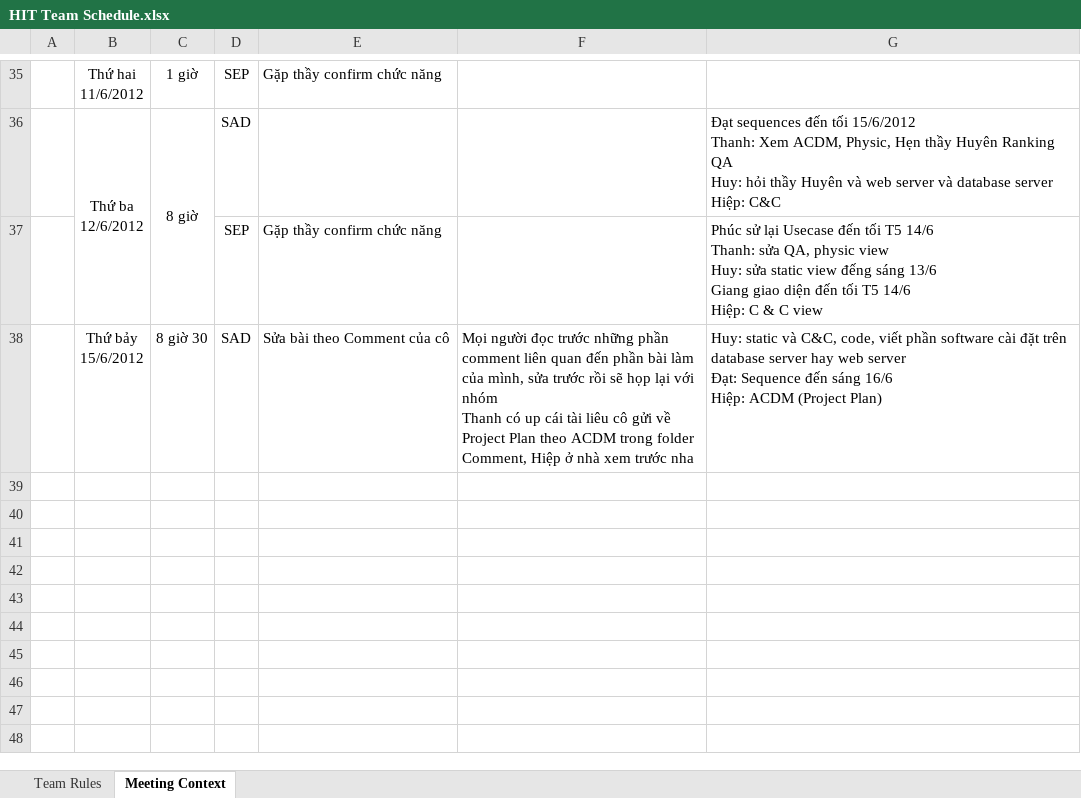
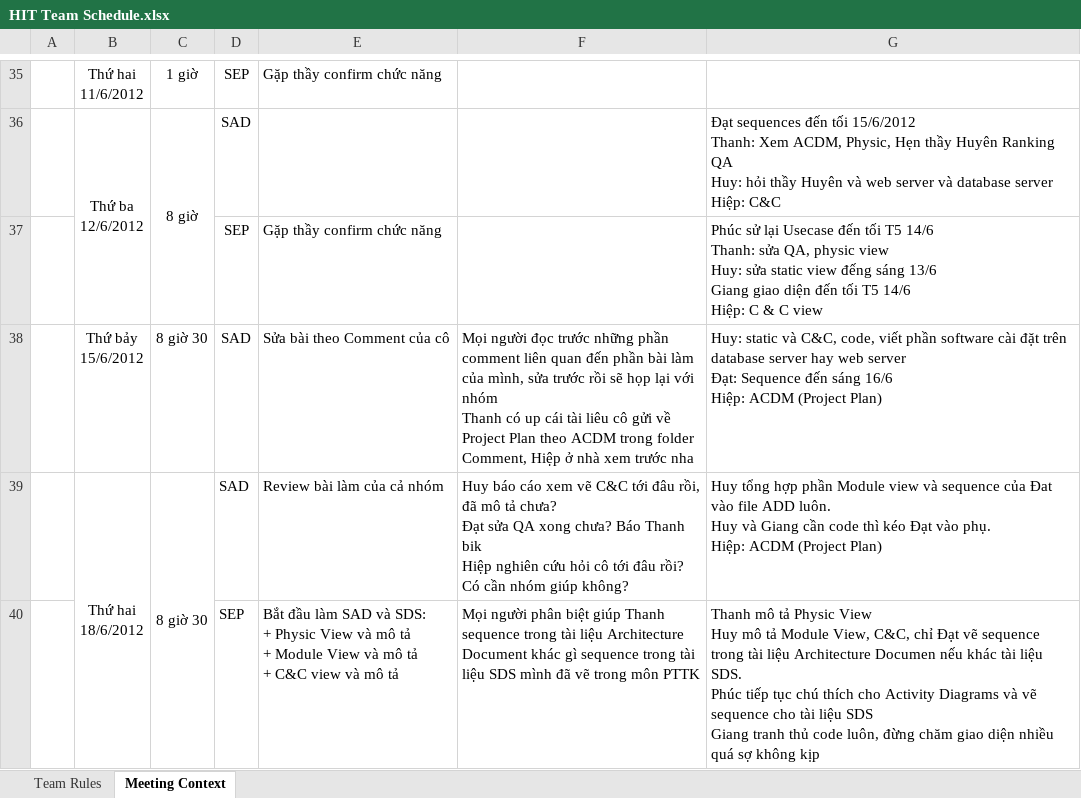
Before and after one commit to vucongthuc/hit-team-2012, an Excel workbook: HIT Team Schedule.xlsx, sheet Meeting Context, drawn as a sheet; only a part is shown, gaps mark what is left out; values as stored, in another font and other column widths than the file's, no borders; ↵ is a line break in a cell; the diff names each change by its address in the sheet, - before the commit and + after, or states it on an @@ line.

```diff
--- a/HIT Team Schedule.xlsx (sheet Meeting Context)
+++ b/HIT Team Schedule.xlsx (sheet Meeting Context)
+row 39:  | Thứ hai ↵ 18/6/2012 | 8 giờ 30 | SAD | Review bài làm của cả nhóm | Huy báo cáo xem vẽ C&C tới đâu rồi, đã mô tả chưa? ↵ Đạt sửa QA xong chưa? Báo Thanh bik ↵ Hiệp nghiên cứu hỏi cô tới đâu rồi? Có cần nhóm giúp không? | Huy tổng hợp phần Module view và sequence của Đat vào file ADD luôn. ↵ Huy và Giang cần code thì kéo Đạt vào phụ. ↵ Hiệp: ACDM (Project Plan)
+row 40:  |  |  | SEP | Bắt đầu làm SAD và SDS: ↵ + Physic View và mô tả ↵ + Module View và mô tả ↵ + C&C view và mô tả | Mọi người phân biệt giúp Thanh sequence trong tài liệu Architecture Document khác gì sequence trong tài liệu SDS mình đã vẽ trong môn PTTK | Thanh mô tả Physic View ↵ Huy mô tả Module View, C&C, chỉ Đạt vẽ sequence trong tài liệu Architecture Documen nếu khác tài liệu SDS. ↵ Phúc tiếp tục chú thích cho Activity Diagrams và vẽ sequence cho tài liệu SDS ↵ Giang tranh thủ code luôn, đừng chăm giao diện nhiều quá sợ không kịp
```
Also changed, not shown: 2 other files.
